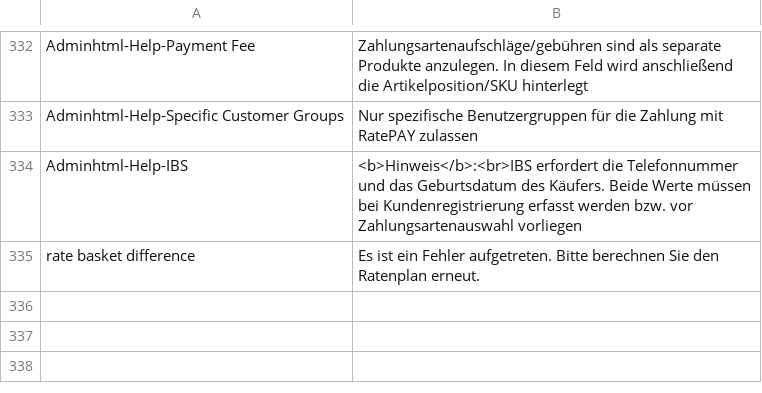
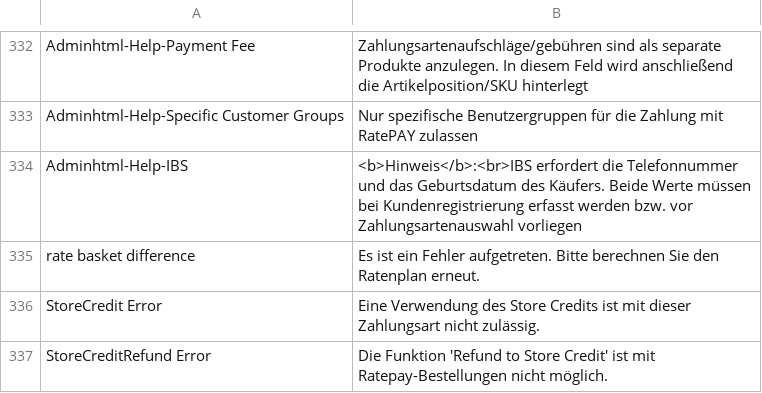
Before and after one commit to ratepay/magento1.7-module, a CSV file: app/locale/en_US/RatePAY_Ratepaypayment.csv, drawn as a sheet; only a part is shown, gaps mark what is left out; the diff names each change by its address in the sheet, - before the commit and + after, or states it on an @@ line.

```diff
--- a/app/locale/en_US/RatePAY_Ratepaypayment.csv
+++ b/app/locale/en_US/RatePAY_Ratepaypayment.csv
+row 336: StoreCredit Error | Eine Verwendung des Store Credits ist mit dieser Zahlungsart nicht zulässig.
+row 337: StoreCreditRefund Error | Die Funktion 'Refund to Store Credit' ist mit Ratepay-Bestellungen nicht möglich.
```
Also changed, not shown: app/locale/de_DE/RatePAY_Ratepaypayment.csv, app/locale/nl_NL/RatePAY_Ratepaypayment.csv.
